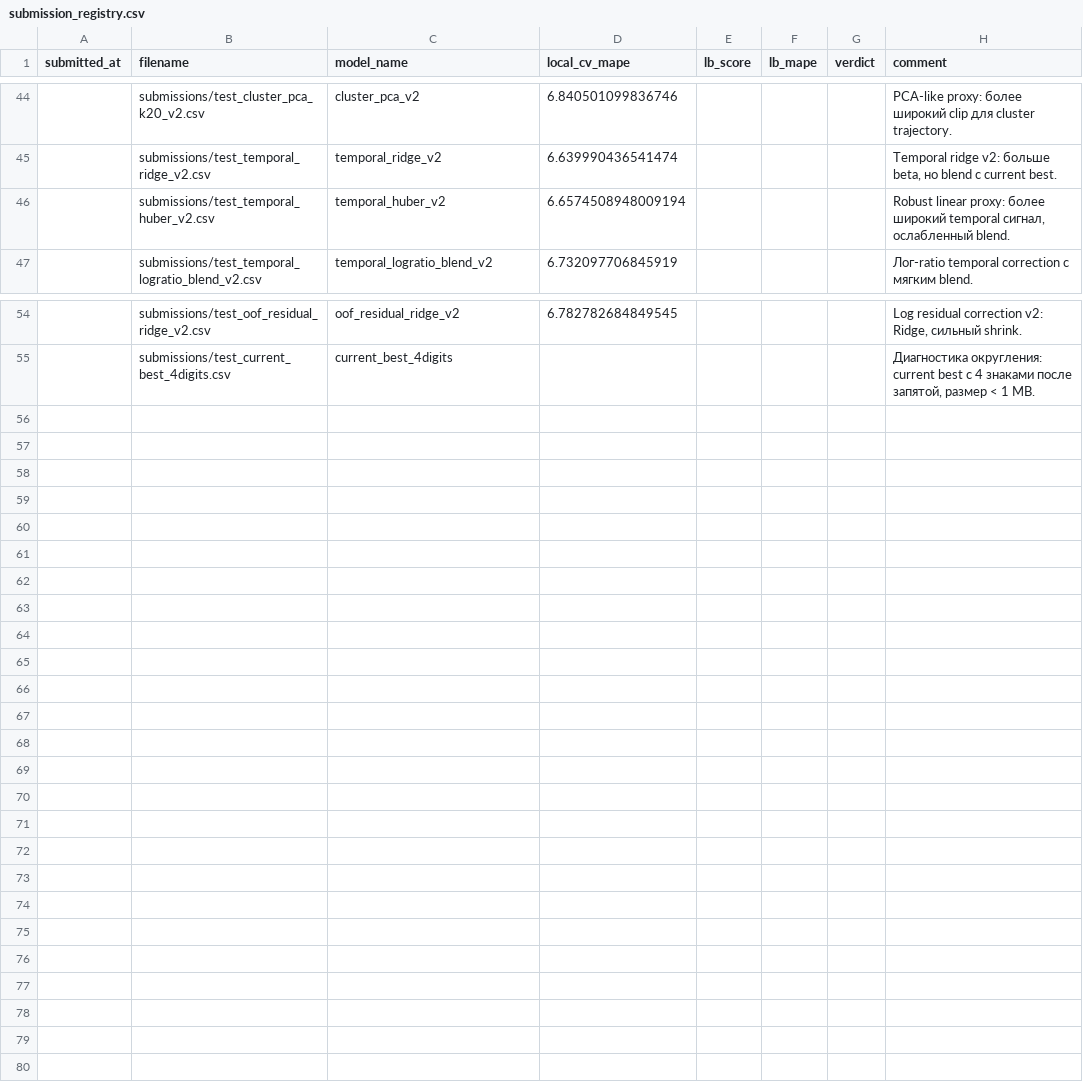
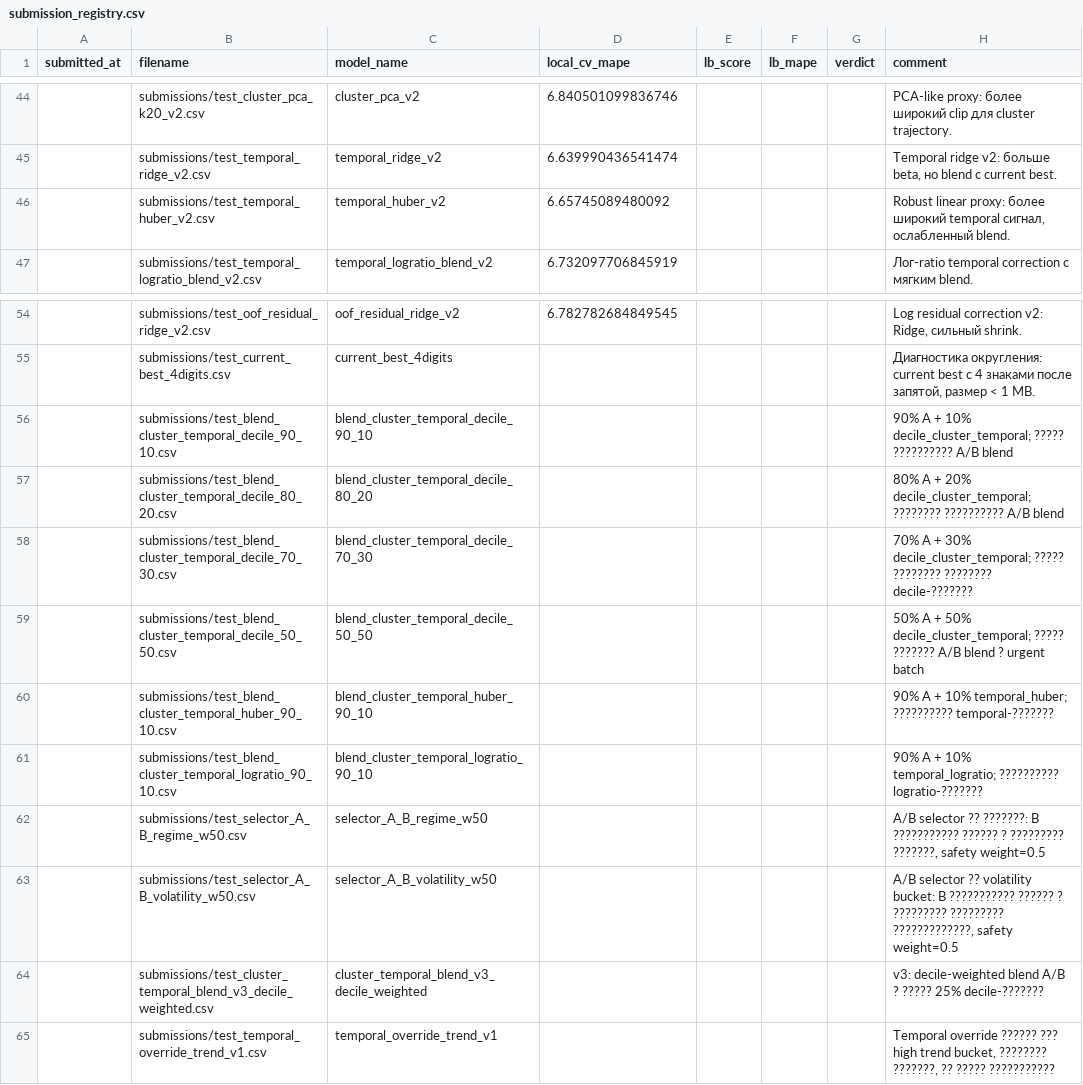
Before and after one commit to Mickleburg/pyaterochka-retail-forecast-hack, a CSV file: reports/submission_registry.csv, drawn as a sheet; only a part is shown, gaps mark what is left out.

```diff
--- a/reports/submission_registry.csv
+++ b/reports/submission_registry.csv
@@ -45,3 +45,3 @@ submitted_at,filename,model_name,local_cv_mape,lb_score,lb_mape,verdict,comment
 ,submissions/test_temporal_ridge_v2.csv,temporal_ridge_v2,6.639990436541474,,,,"Temporal ridge v2: больше beta, но blend с current best."
-,submissions/test_temporal_huber_v2.csv,temporal_huber_v2,6.6574508948009194,,,,"Robust linear proxy: более широкий temporal сигнал, ослабленный blend."
+,submissions/test_temporal_huber_v2.csv,temporal_huber_v2,6.65745089480092,,,,"Robust linear proxy: более широкий temporal сигнал, ослабленный blend."
 ,submissions/test_temporal_logratio_blend_v2.csv,temporal_logratio_blend_v2,6.732097706845919,,,,Лог-ratio temporal correction с мягким blend.
@@ -55 +55,11 @@ submitted_at,filename,model_name,local_cv_mape,lb_score,lb_mape,verdict,comment
 ,submissions/test_current_best_4digits.csv,current_best_4digits,,,,,"Диагностика округления: current best с 4 знаками после запятой, размер < 1 MB."
+,submissions/test_blend_cluster_temporal_decile_90_10.csv,blend_cluster_temporal_decile_90_10,,,,,90% A + 10% decile_cluster_temporal; ????? ?????????? A/B blend
+,submissions/test_blend_cluster_temporal_decile_80_20.csv,blend_cluster_temporal_decile_80_20,,,,,80% A + 20% decile_cluster_temporal; ???????? ?????????? A/B blend
+,submissions/test_blend_cluster_temporal_decile_70_30.csv,blend_cluster_temporal_decile_70_30,,,,,70% A + 30% decile_cluster_temporal; ????? ???????? ???????? decile-???????
+,submissions/test_blend_cluster_temporal_decile_50_50.csv,blend_cluster_temporal_decile_50_50,,,,,50% A + 50% decile_cluster_temporal; ????? ??????? A/B blend ? urgent batch
+,submissions/test_blend_cluster_temporal_huber_90_10.csv,blend_cluster_temporal_huber_90_10,,,,,90% A + 10% temporal_huber; ?????????? temporal-???????
+,submissions/test_blend_cluster_temporal_logratio_90_10.csv,blend_cluster_temporal_logratio_90_10,,,,,90% A + 10% temporal_logratio; ?????????? logratio-???????
+,submissions/test_selector_A_B_regime_w50.csv,selector_A_B_regime_w50,,,,,"A/B selector ?? ???????: B ??????????? ?????? ? ????????? ???????, safety weight=0.5"
+,submissions/test_selector_A_B_volatility_w50.csv,selector_A_B_volatility_w50,,,,,"A/B selector ?? volatility bucket: B ??????????? ?????? ? ????????? ????????? ?????????????, safety weight=0.5"
+,submissions/test_cluster_temporal_blend_v3_decile_weighted.csv,cluster_temporal_blend_v3_decile_weighted,,,,,v3: decile-weighted blend A/B ? ????? 25% decile-???????
+,submissions/test_temporal_override_trend_v1.csv,temporal_override_trend_v1,,,,,"Temporal override ?????? ??? high trend bucket, ???????? ???????, ?? ????? ???????????"
```
Also changed, not shown: reports/leaderboard_results.csv, test.csv, 8 other files.
